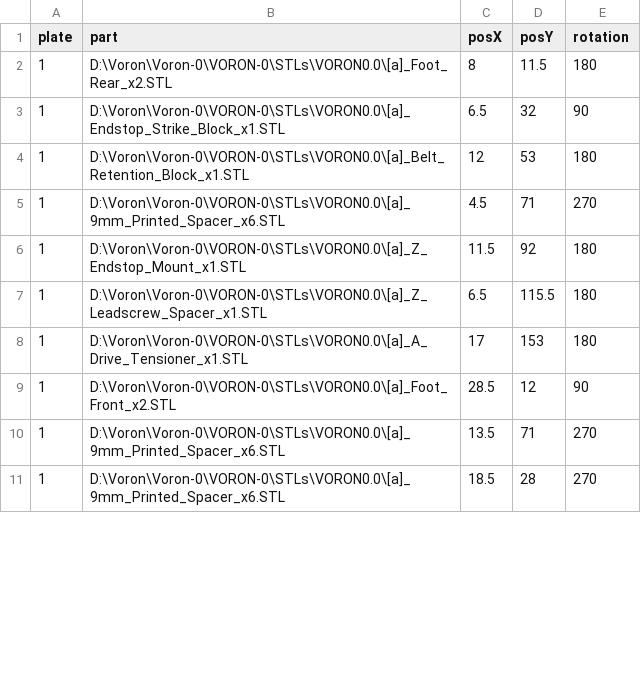
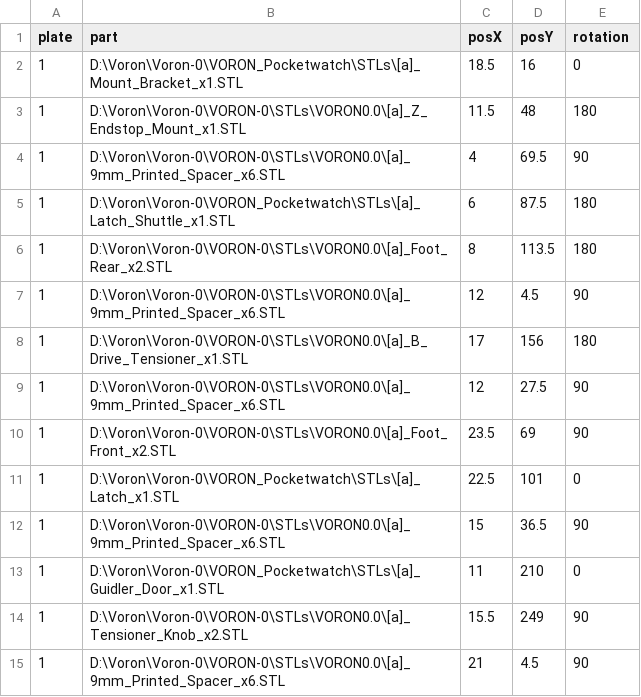
Before and after one commit to insurgus/voron-plater-configs, a CSV file: 0/350mm/Accent.csv, drawn as a sheet; only a part is shown; the diff covers the shown part only.

```diff
--- a/0/350mm/Accent.csv
+++ b/0/350mm/Accent.csv
@@ -1,11 +1,15 @@
 plate,part,posX,posY,rotation
-1,D:\Voron\Voron-0\VORON-0\STLs\VORON0.0\[a]_Foot_Rear_x2.STL,8,11.5,180
-1,D:\Voron\Voron-0\VORON-0\STLs\VORON0.0\[a]_Endstop_Strike_Block_x1.STL,6.5,32,90
-1,D:\Voron\Voron-0\VORON-0\STLs\VORON0.0\[a]_Belt_Retention_Block_x1.STL,12,53,180
-1,D:\Voron\Voron-0\VORON-0\STLs\VORON0.0\[a]_9mm_Printed_Spacer_x6.STL,4.5,71,270
-1,D:\Voron\Voron-0\VORON-0\STLs\VORON0.0\[a]_Z_Endstop_Mount_x1.STL,11.5,92,180
-1,D:\Voron\Voron-0\VORON-0\STLs\VORON0.0\[a]_Z_Leadscrew_Spacer_x1.STL,6.5,115.5,180
-1,D:\Voron\Voron-0\VORON-0\STLs\VORON0.0\[a]_A_Drive_Tensioner_x1.STL,17,153,180
-1,D:\Voron\Voron-0\VORON-0\STLs\VORON0.0\[a]_Foot_Front_x2.STL,28.5,12,90
-1,D:\Voron\Voron-0\VORON-0\STLs\VORON0.0\[a]_9mm_Printed_Spacer_x6.STL,13.5,71,270
-1,D:\Voron\Voron-0\VORON-0\STLs\VORON0.0\[a]_9mm_Printed_Spacer_x6.STL,18.5,28,270
+1,D:\Voron\Voron-0\VORON_Pocketwatch\STLs\[a]_Mount_Bracket_x1.STL,18.5,16,0
+1,D:\Voron\Voron-0\VORON-0\STLs\VORON0.0\[a]_Z_Endstop_Mount_x1.STL,11.5,48,180
+1,D:\Voron\Voron-0\VORON-0\STLs\VORON0.0\[a]_9mm_Printed_Spacer_x6.STL,4,69.5,90
+1,D:\Voron\Voron-0\VORON_Pocketwatch\STLs\[a]_Latch_Shuttle_x1.STL,6,87.5,180
+1,D:\Voron\Voron-0\VORON-0\STLs\VORON0.0\[a]_Foot_Rear_x2.STL,8,113.5,180
+1,D:\Voron\Voron-0\VORON-0\STLs\VORON0.0\[a]_9mm_Printed_Spacer_x6.STL,12,4.5,90
+1,D:\Voron\Voron-0\VORON-0\STLs\VORON0.0\[a]_B_Drive_Tensioner_x1.STL,17,156,180
+1,D:\Voron\Voron-0\VORON-0\STLs\VORON0.0\[a]_9mm_Printed_Spacer_x6.STL,12,27.5,90
+1,D:\Voron\Voron-0\VORON-0\STLs\VORON0.0\[a]_Foot_Front_x2.STL,23.5,69,90
+1,D:\Voron\Voron-0\VORON_Pocketwatch\STLs\[a]_Latch_x1.STL,22.5,101,0
+1,D:\Voron\Voron-0\VORON-0\STLs\VORON0.0\[a]_9mm_Printed_Spacer_x6.STL,15,36.5,90
+1,D:\Voron\Voron-0\VORON_Pocketwatch\STLs\[a]_Guidler_Door_x1.STL,11,210,0
+1,D:\Voron\Voron-0\VORON-0\STLs\VORON0.0\[a]_Tensioner_Knob_x2.STL,15.5,249,90
+1,D:\Voron\Voron-0\VORON-0\STLs\VORON0.0\[a]_9mm_Printed_Spacer_x6.STL,21,4.5,90
```
Also changed, not shown: 1 added row, 1 removed row and 22 edited cells elsewhere in this file, 0/250mm/Accent.csv, 0/250mm/Primary.csv, 25 other files.
